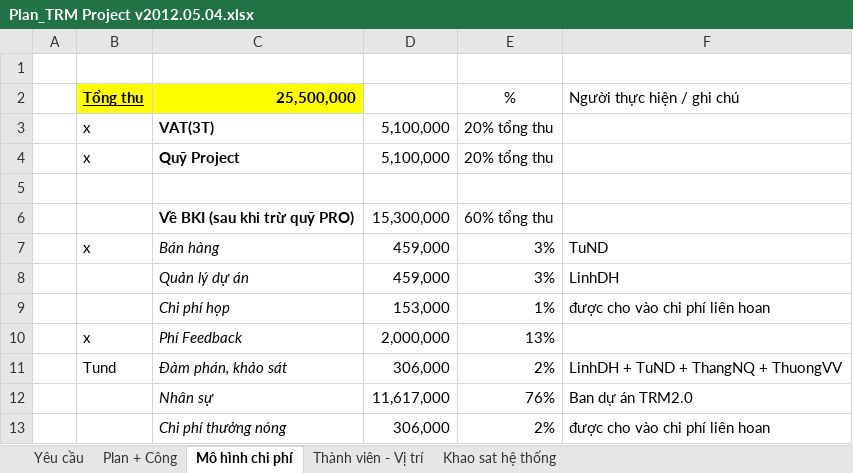
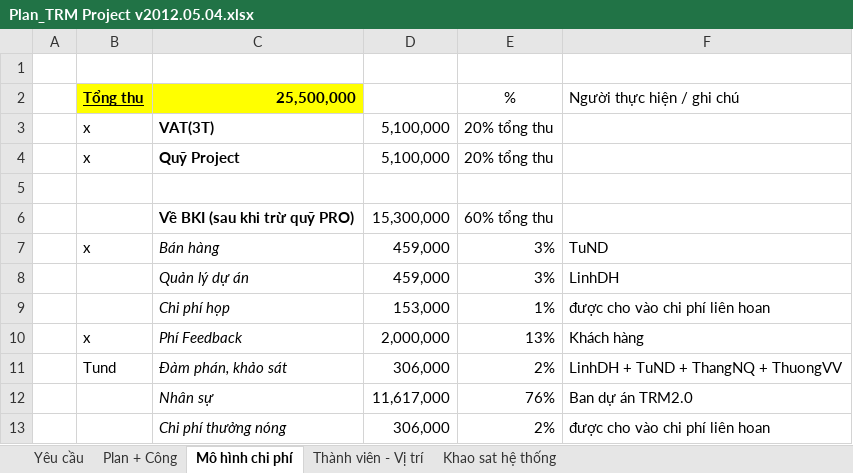
Before and after one commit to nguyendanhtu/bki-project-trm, an Excel workbook: 01. Document/Plan_TRM Project v2012.05.04.xlsx, sheet Mô hình chi phí, drawn as a sheet; values as stored, in another font and other column widths than the file's, no borders; the diff names each change by its address in the sheet, - before the commit and + after, or states it on an @@ line.

```diff
--- a/01. Document/Plan_TRM Project v2012.05.04.xlsx (sheet Mô hình chi phí)
+++ b/01. Document/Plan_TRM Project v2012.05.04.xlsx (sheet Mô hình chi phí)
-F10 (Người thực hiện / ghi chú): (empty)
+F10 (Người thực hiện / ghi chú): Khách hàng
```
